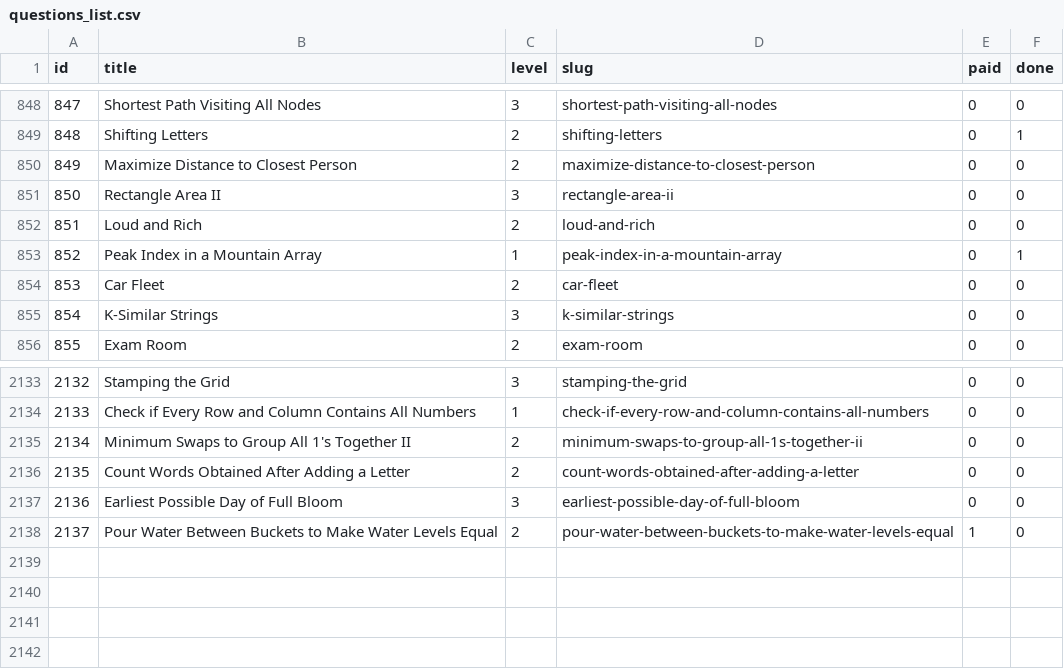
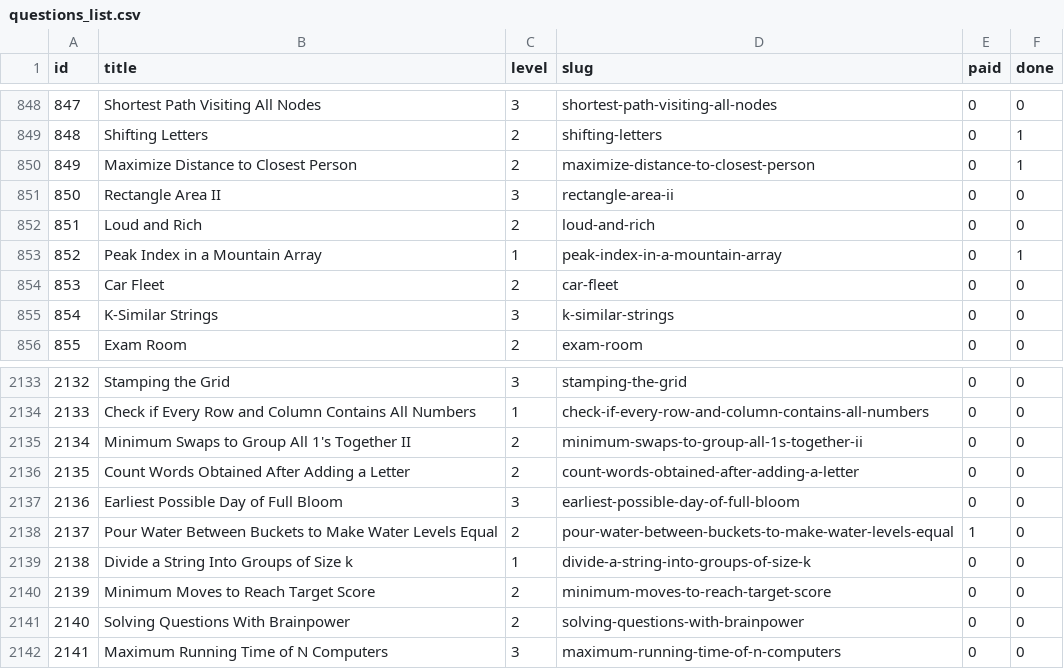
Before and after one commit to vNaonLu/leetcode-daily, a CSV file: src/questions_list.csv, drawn as a sheet; only a part is shown, gaps mark what is left out.

```diff
--- a/src/questions_list.csv
+++ b/src/questions_list.csv
@@ -849,3 +849,3 @@ id,title,level,slug,paid,done
 848,Shifting Letters,2,shifting-letters,0,1
-849,Maximize Distance to Closest Person,2,maximize-distance-to-closest-person,0,0
+849,Maximize Distance to Closest Person,2,maximize-distance-to-closest-person,0,1
 850,Rectangle Area II,3,rectangle-area-ii,0,0
@@ -2138 +2138,5 @@ id,title,level,slug,paid,done
 2137,Pour Water Between Buckets to Make Water Levels Equal,2,pour-water-between-buckets-to-make-water-levels-equal,1,0
+2138,Divide a String Into Groups of Size k,1,divide-a-string-into-groups-of-size-k,0,0
+2139,Minimum Moves to Reach Target Score,2,minimum-moves-to-reach-target-score,0,0
+2140,Solving Questions With Brainpower,2,solving-questions-with-brainpower,0,0
+2141,Maximum Running Time of N Computers,3,maximum-running-time-of-n-computers,0,0
```
Also changed, not shown: src/logs.csv, 4 other files.
